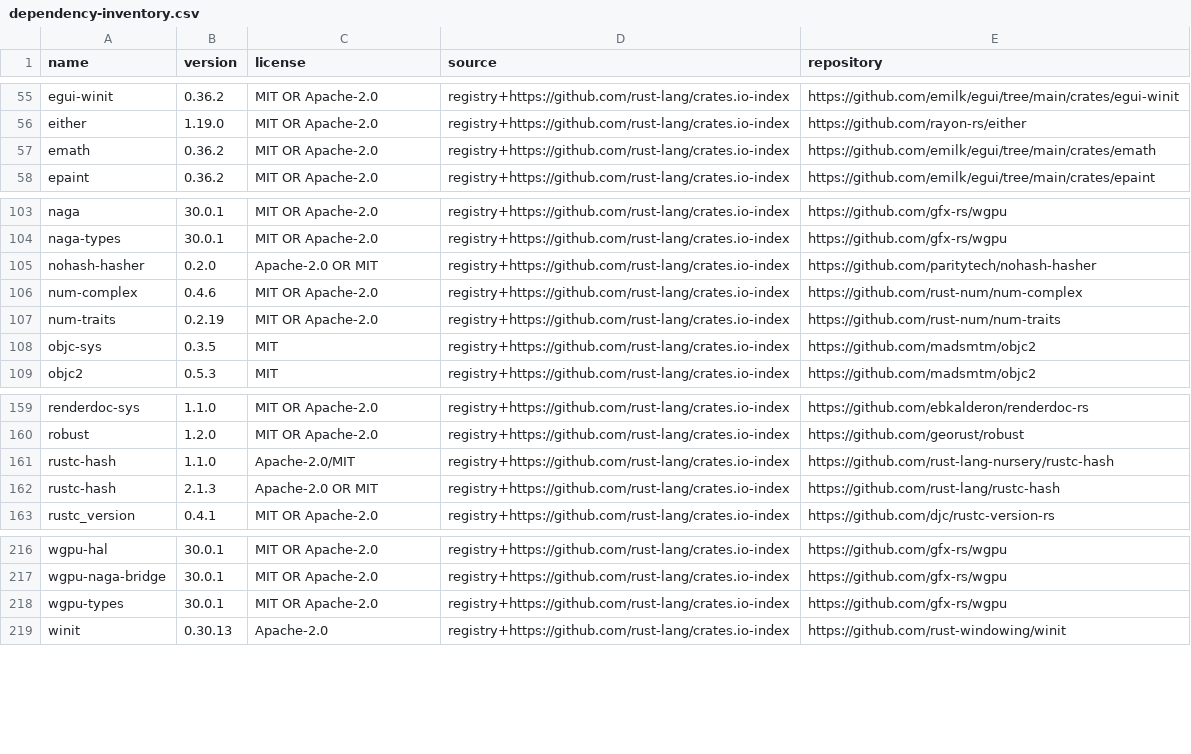
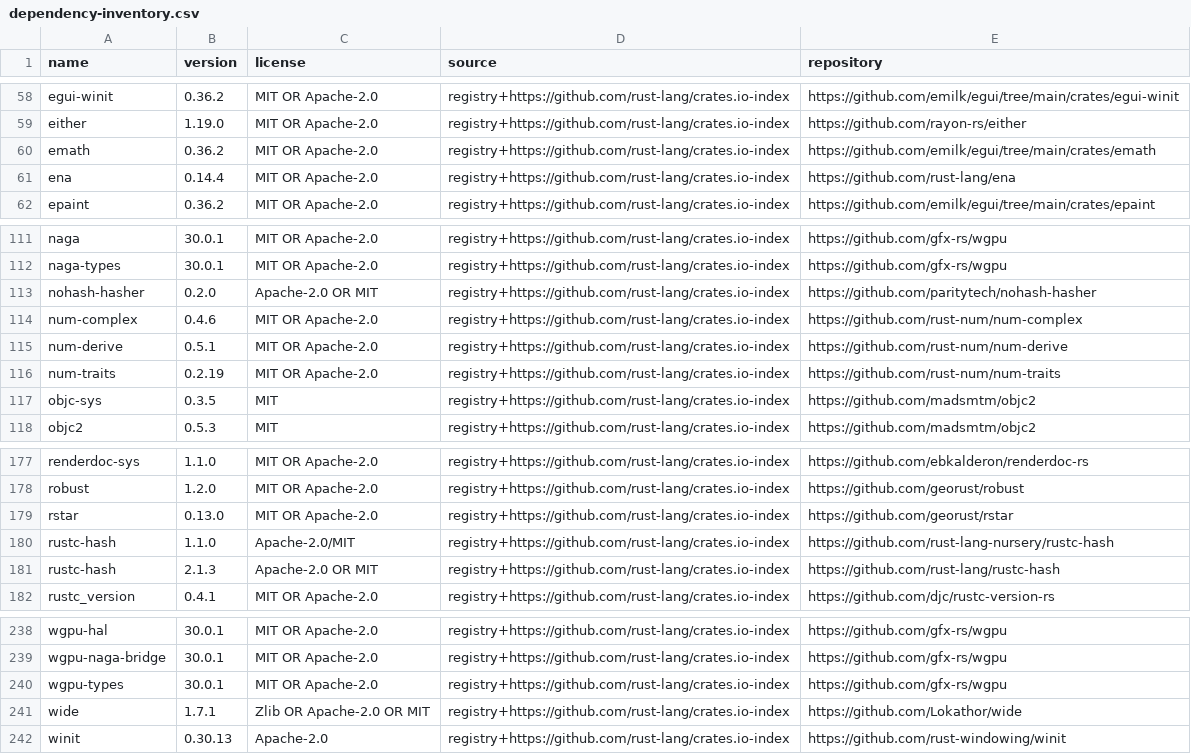
Before and after one commit to BetonSP63/open-bim, a CSV file: docs/dependency-inventory.csv, drawn as a sheet; only a part is shown, gaps mark what is left out; the diff covers the shown part only.

```diff
--- a/docs/dependency-inventory.csv
+++ b/docs/dependency-inventory.csv
@@ -57,2 +60,3 @@ either,1.19.0,MIT OR Apache-2.0,registry+https://github.com/rust-lang/crates.io-
 emath,0.36.2,MIT OR Apache-2.0,registry+https://github.com/rust-lang/crates.io-index,https://github.com/emilk/egui/tree/main/crates/emath
+ena,0.14.4,MIT OR Apache-2.0,registry+https://github.com/rust-lang/crates.io-index,https://github.com/rust-lang/ena
 epaint,0.36.2,MIT OR Apache-2.0,registry+https://github.com/rust-lang/crates.io-index,https://github.com/emilk/egui/tree/main/crates/epaint
@@ -106,2 +114,3 @@ nohash-hasher,0.2.0,Apache-2.0 OR MIT,registry+https://github.com/rust-lang/crat
 num-complex,0.4.6,MIT OR Apache-2.0,registry+https://github.com/rust-lang/crates.io-index,https://github.com/rust-num/num-complex
+num-derive,0.5.1,MIT OR Apache-2.0,registry+https://github.com/rust-lang/crates.io-index,https://github.com/rust-num/num-derive
 num-traits,0.2.19,MIT OR Apache-2.0,registry+https://github.com/rust-lang/crates.io-index,https://github.com/rust-num/num-traits
@@ -160,2 +178,3 @@ renderdoc-sys,1.1.0,MIT OR Apache-2.0,registry+https://github.com/rust-lang/crat
 robust,1.2.0,MIT OR Apache-2.0,registry+https://github.com/rust-lang/crates.io-index,https://github.com/georust/robust
+rstar,0.13.0,MIT OR Apache-2.0,registry+https://github.com/rust-lang/crates.io-index,https://github.com/georust/rstar
 rustc-hash,1.1.0,Apache-2.0/MIT,registry+https://github.com/rust-lang/crates.io-index,https://github.com/rust-lang-nursery/rustc-hash
@@ -218,2 +240,3 @@ wgpu-naga-bridge,30.0.1,MIT OR Apache-2.0,registry+https://github.com/rust-lang/
 wgpu-types,30.0.1,MIT OR Apache-2.0,registry+https://github.com/rust-lang/crates.io-index,https://github.com/gfx-rs/wgpu
+wide,1.7.1,Zlib OR Apache-2.0 OR MIT,registry+https://github.com/rust-lang/crates.io-index,https://github.com/Lokathor/wide
 winit,0.30.13,Apache-2.0,registry+https://github.com/rust-lang/crates.io-index,https://github.com/rust-windowing/winit
```
Also changed, not shown: 19 added rows elsewhere in this file, docs/parity.csv, 48 other files.
